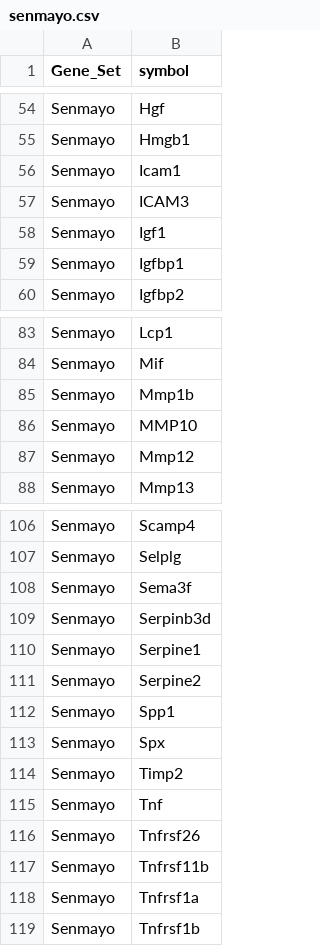
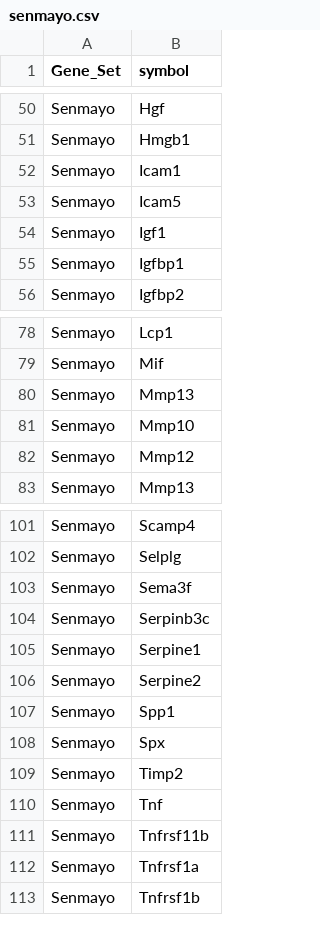
Before and after one commit to OpenScienceDataRepo/Brain_AWG, a CSV file: Senescence/gene_sets/senmayo.csv, drawn as a sheet; only a part is shown, gaps mark what is left out; the diff covers the shown part only.

```diff
--- a/Senescence/gene_sets/senmayo.csv
+++ b/Senescence/gene_sets/senmayo.csv
@@ -56,3 +52,3 @@ Senmayo,Hmgb1
 Senmayo,Icam1
-Senmayo,ICAM3
+Senmayo,Icam5
 Senmayo,Igf1
@@ -84,4 +79,4 @@ Senmayo,Lcp1
 Senmayo,Mif
-Senmayo,Mmp1b
-Senmayo,MMP10
+Senmayo,Mmp13
+Senmayo,Mmp10
 Senmayo,Mmp12
@@ -108,3 +103,3 @@ Senmayo,Selplg
 Senmayo,Sema3f
-Senmayo,Serpinb3d
+Senmayo,Serpinb3c
 Senmayo,Serpine1
@@ -115,3 +110,2 @@ Senmayo,Timp2
 Senmayo,Tnf
-Senmayo,Tnfrsf26
 Senmayo,Tnfrsf11b
```
Also changed, not shown: 5 removed rows and 6 edited cells elsewhere in this file, Senescence/GL-DPPD-7111_Mmus_Brain_CellType_GeneMarkers_newest.csv, 10 other files.
